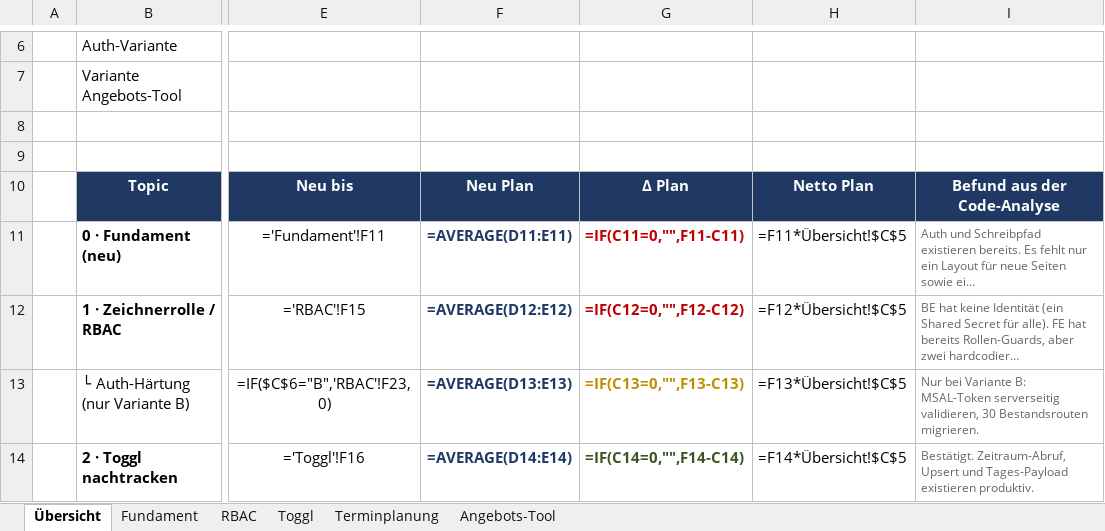
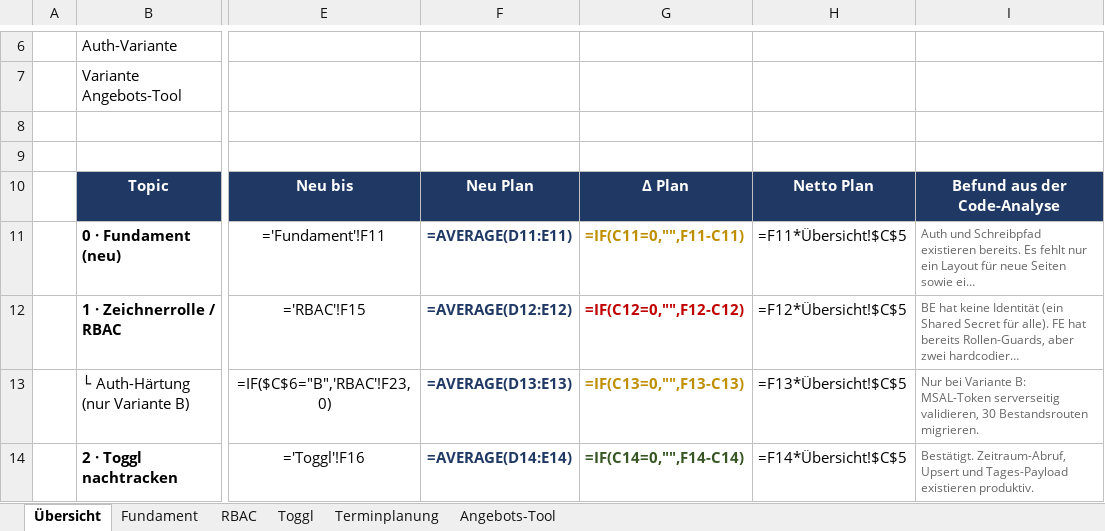
Before and after one commit to Wolfi-Hannes-Dev/blitzschutz-brainstorming, an Excel workbook: aufwandsschaetzung-4-topics.xlsx, sheet Übersicht, drawn as a sheet; only a part is shown, gaps mark what is left out; long unchanged cells end in …; values as stored, in another font and other column widths than the file's, no borders; formulas without a stored value are shown as written; the diff covers the shown part only; the diff names each change by its address in the sheet, - before the commit and + after, or states it on an @@ line.

```diff
--- a/aufwandsschaetzung-4-topics.xlsx (sheet Übersicht)
+++ b/aufwandsschaetzung-4-topics.xlsx (sheet Übersicht)
-G11 text colour: #C00000
+G11 text colour: #BF8F00
```
Also changed, not shown: 1 added row, 10 edited cells and cell formats elsewhere in this sheet, sheet Terminplanung, sheet Fundament, sheet RBAC, sheet Toggl, 3 other files.
